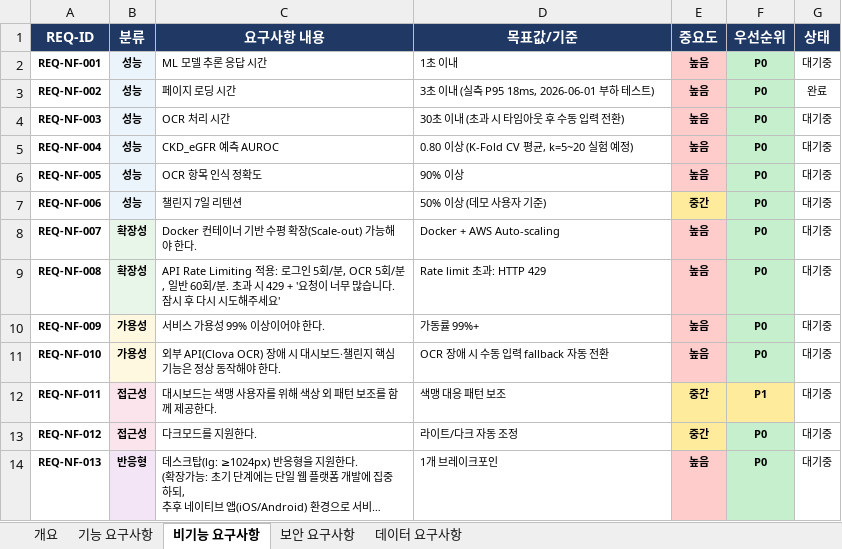
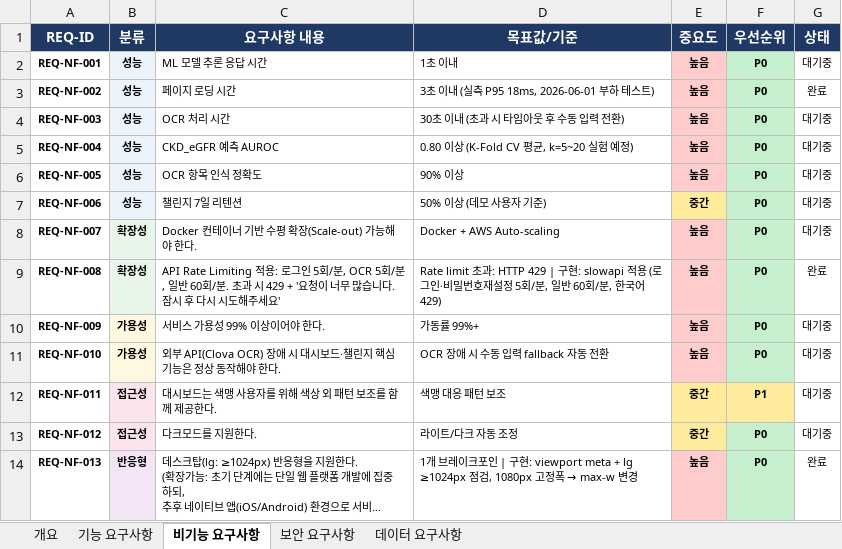
Before and after one commit to jun8741-crypto/kiniq, an Excel workbook: docs/요구사항_정의서_v1.0_CKD.xlsx, sheet 비기능 요구사항, drawn as a sheet; long unchanged cells end in …; values as stored, in another font and other column widths than the file's, no borders; the diff names each change by its address in the sheet, - before the commit and + after, or states it on an @@ line.

```diff
--- a/docs/요구사항_정의서_v1.0_CKD.xlsx (sheet 비기능 요구사항)
+++ b/docs/요구사항_정의서_v1.0_CKD.xlsx (sheet 비기능 요구사항)
-D9 (목표값/기준): …HTTP 429
+D9 (목표값/기준): …HTTP 429 | 구현: slowapi 적용 (로그인·비밀번호재설정 5회/분, 일반 60회/분, 한국어 429)
-G9 (상태): 대기중
+G9 (상태): 완료
@@ D14 (목표값/기준): 1개 브레이크포인 → 1개 브레이크포인 | 구현: viewport meta + lg ≥1024px 점검, 1080px 고정폭 → max-w 변경 @@
-G14 (상태): 대기중
+G14 (상태): 완료
```
Also changed, not shown: sheet 보안 요구사항, 9 other files.
